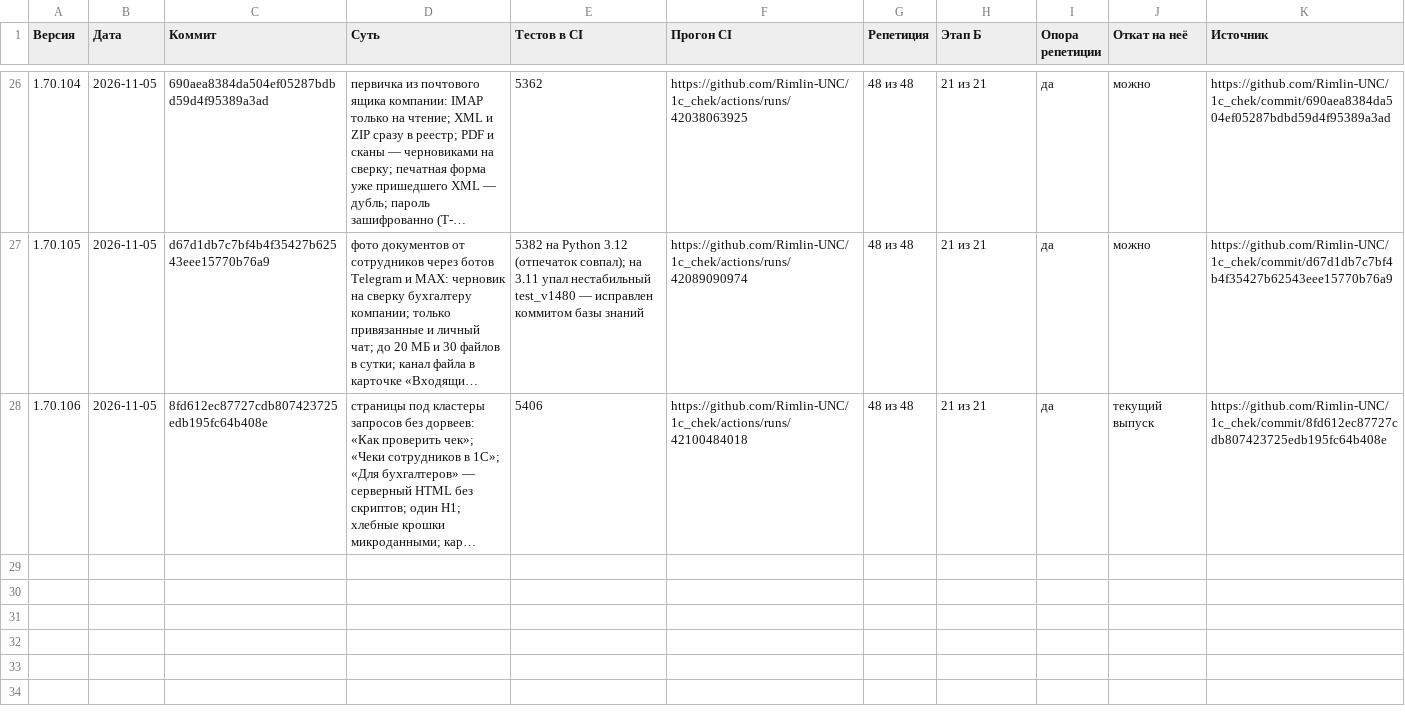
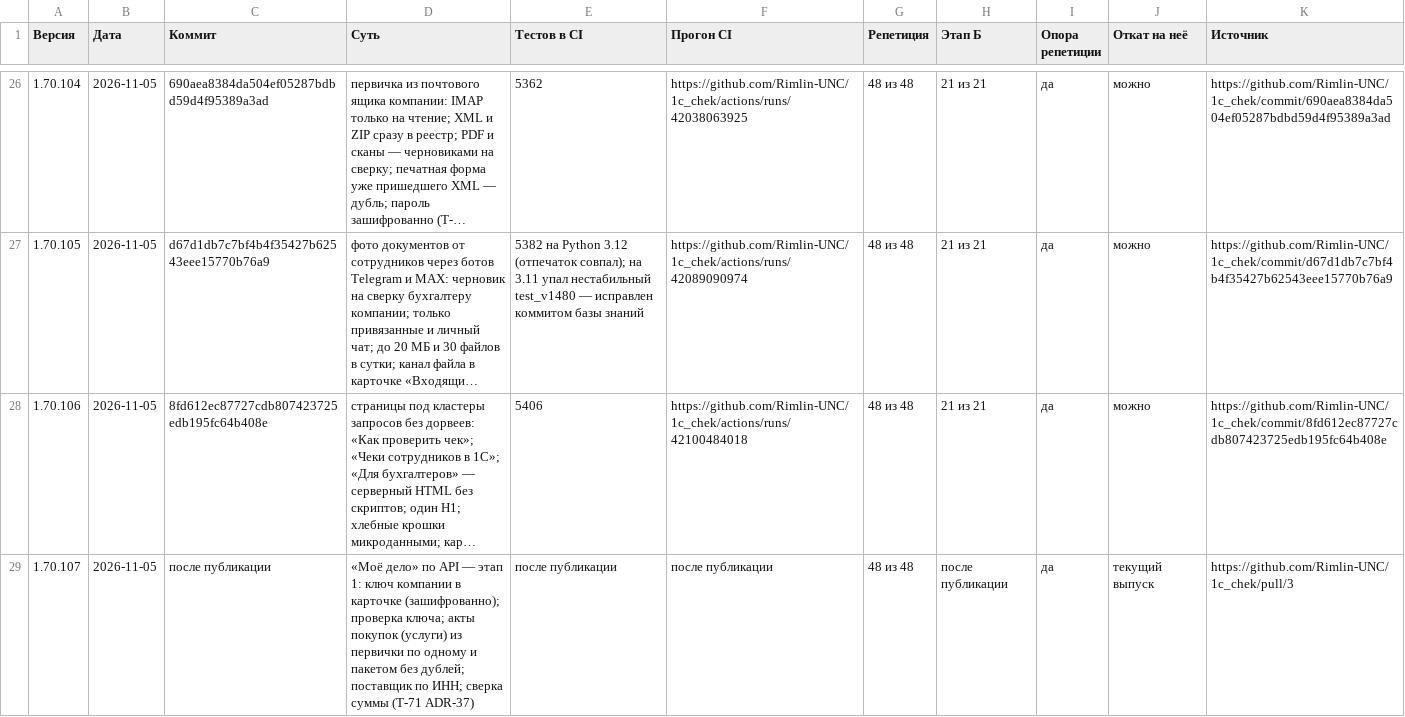
Before and after one commit to Rimlin-UNC/1c_chek, a CSV file: docs/kb/09_releases.csv, drawn as a sheet; only a part is shown, gaps mark what is left out; long unchanged cells end in …; the diff names each change by its address in the sheet, - before the commit and + after, or states it on an @@ line.

```diff
--- a/docs/kb/09_releases.csv
+++ b/docs/kb/09_releases.csv
-J28 (Откат на неё): текущий выпуск
+J28 (Откат на неё): можно
+row 29: 1.70.107 | 2026-11-05 | после публикации | «Моё дело» по API — этап 1: ключ компании в карточке (зашифрованно); проверка ключа; акты покупок (услуги) из первички по одному и пакетом без дублей; поставщик по ИНН; сверка суммы (T-71 ADR-37) | после публикации | после публикации | 48 из 48 | после публикации | да | текущий выпуск | https://github.com/Rimlin-UNC/1c_chek/pull/3
```
Also changed, not shown: docs/kb/02_roadmap.csv, 41 other files.
